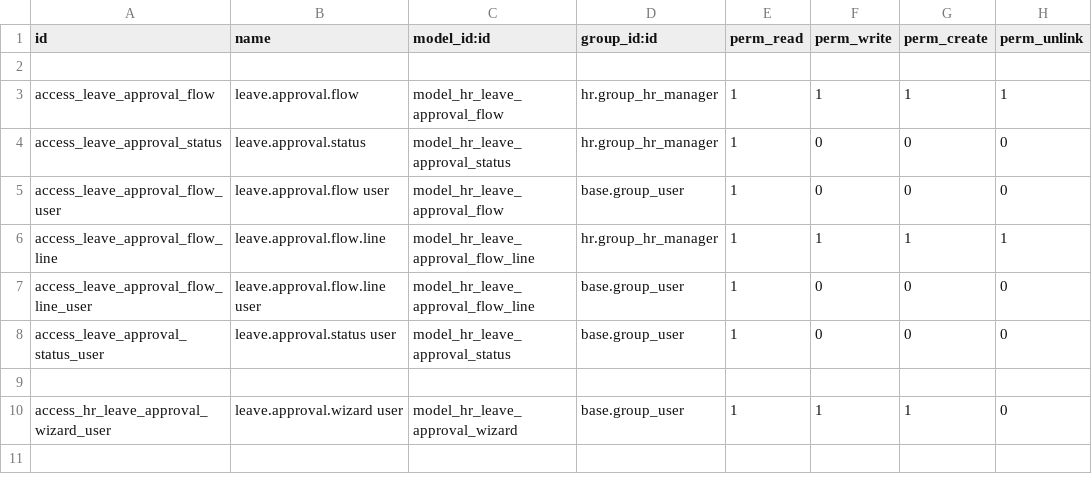
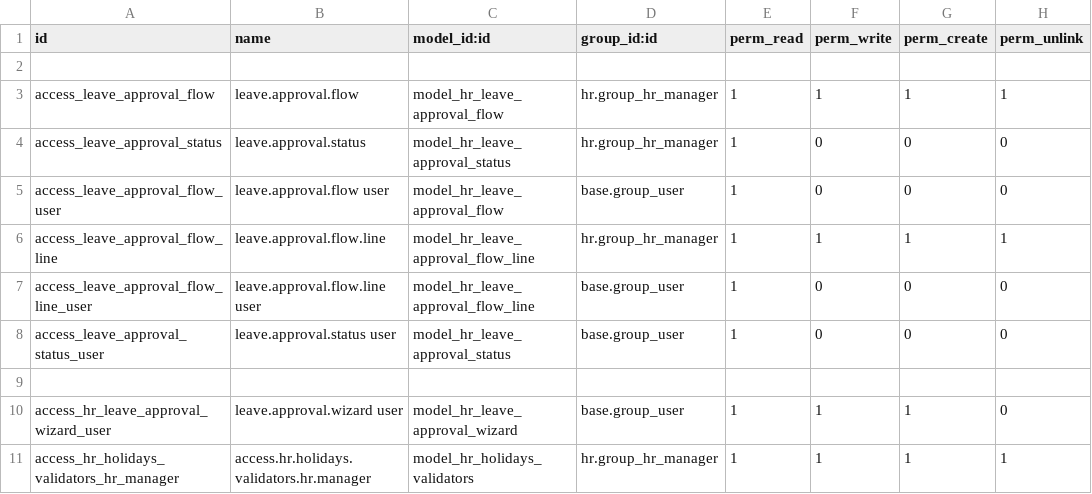
Before and after one commit to RabiaZubair28/odooWoodo2, a CSV file: modules/custom/hr_holidays_updates/security/ir.model.access.csv, drawn as a sheet.

```diff
--- a/modules/custom/hr_holidays_updates/security/ir.model.access.csv
+++ b/modules/custom/hr_holidays_updates/security/ir.model.access.csv
@@ -10 +10,2 @@ access_leave_approval_status_user,leave.approval.status user,model_hr_leave_appr
 access_hr_leave_approval_wizard_user,leave.approval.wizard user,model_hr_leave_approval_wizard,base.group_user,1,1,1,0
+access_hr_holidays_validators_hr_manager,access.hr.holidays.validators.hr.manager,model_hr_holidays_validators,hr.group_hr_manager,1,1,1,1
```
Also changed, not shown: 12 other files.
